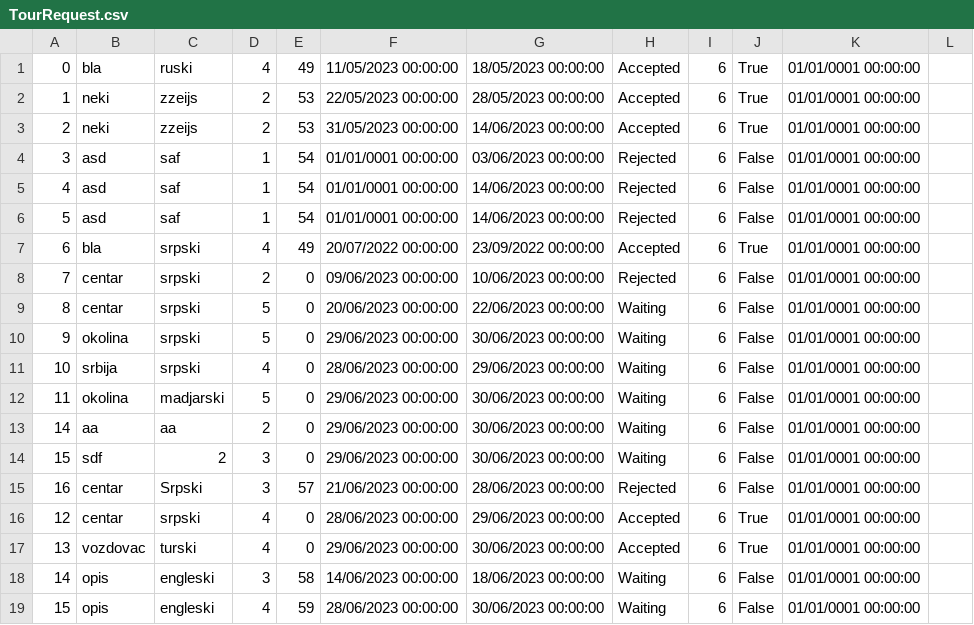
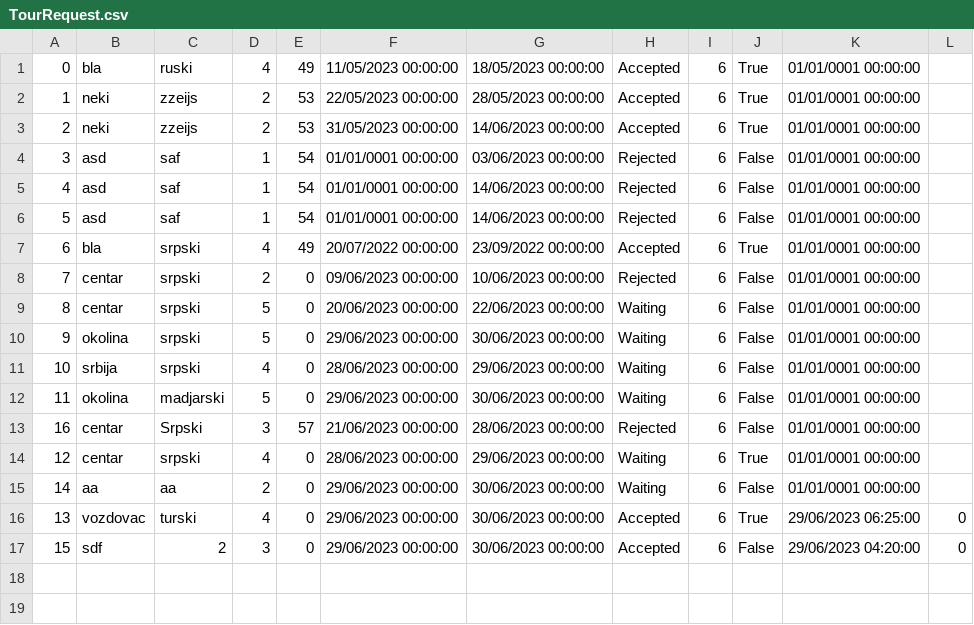
Before and after one commit to seli0001/SIMS-Projekat, a CSV file: SIMS/SIMS/Resources/Data/TourRequest.csv, drawn as a sheet; removed rows and columns are numbered as before the commit, all else as after; the diff names each change by its address in the sheet, - before the commit and + after, or states it on an @@ line.

```diff
--- a/SIMS/SIMS/Resources/Data/TourRequest.csv
+++ b/SIMS/SIMS/Resources/Data/TourRequest.csv
@@ row 15 moved to row 13: 16 @@
+row 14: 12 | centar | srpski | 4 | 0 | 28/06/2023 00:00:00 | 29/06/2023 00:00:00 | Waiting | 6 | True | 01/01/0001 00:00:00
-row 14: 15 | sdf | 2 | 3 | 0 | 29/06/2023 00:00:00 | 30/06/2023 00:00:00 | Waiting | 6 | False | 01/01/0001 00:00:00
-row 16: 12 | centar | srpski | 4 | 0 | 28/06/2023 00:00:00 | 29/06/2023 00:00:00 | Accepted | 6 | True | 01/01/0001 00:00:00
-K16: 01/01/0001 00:00:00
+K16: 29/06/2023 06:25:00
-L16: (empty)
+L16: 0
-row 18: 14 | opis | engleski | 3 | 58 | 14/06/2023 00:00:00 | 18/06/2023 00:00:00 | Waiting | 6 | False | 01/01/0001 00:00:00
-B17: opis
+B17: sdf
-C17: engleski
+C17: 2
-D17: 4
+D17: 3
-E17: 59
+E17: 0
-F17: 28/06/2023 00:00:00
+F17: 29/06/2023 00:00:00
-H17: Waiting
+H17: Accepted
-K17: 01/01/0001 00:00:00
+K17: 29/06/2023 04:20:00
-L17: (empty)
+L17: 0
```
Also changed, not shown: 20 other files.
